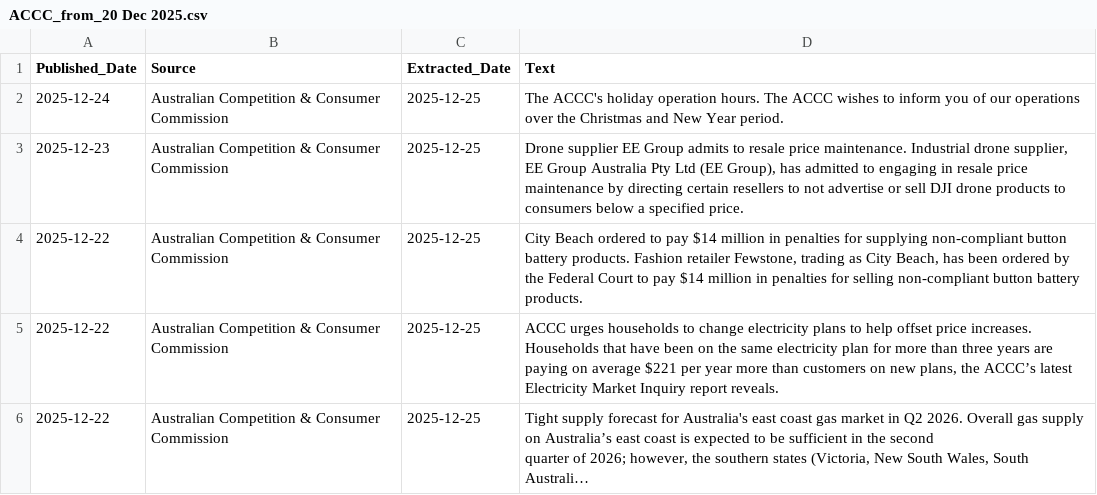
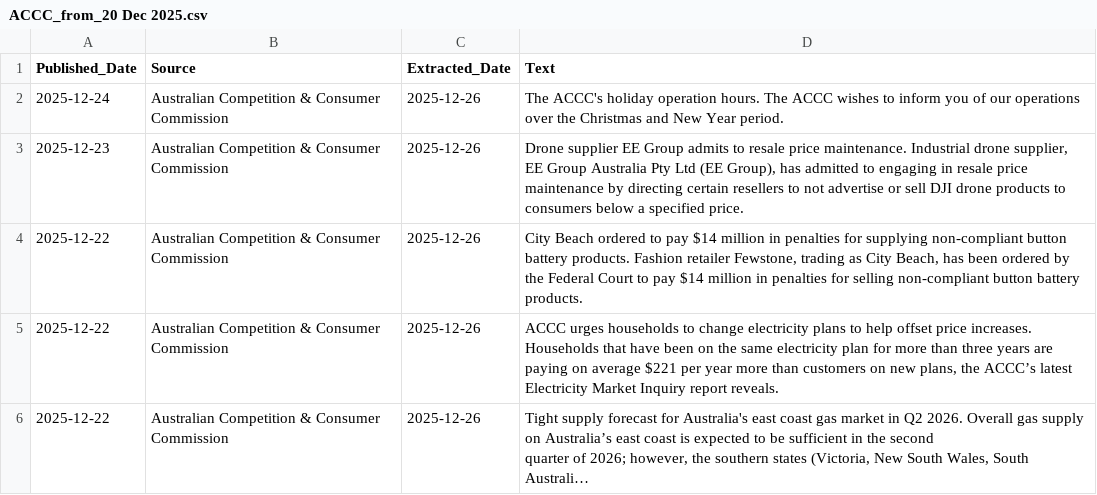
Before and after one commit to chuash/Github_Actions, a CSV file: temp_scraped_data/ACCC_from_20 Dec 2025.csv, drawn as a sheet; long unchanged cells end in …; the diff names each change by its address in the sheet, - before the commit and + after, or states it on an @@ line.

```diff
--- a/temp_scraped_data/ACCC_from_20 Dec 2025.csv
+++ b/temp_scraped_data/ACCC_from_20 Dec 2025.csv
-C2:C6 (Extracted_Date): 2025-12-25
+C2:C6 (Extracted_Date): 2025-12-26
```
